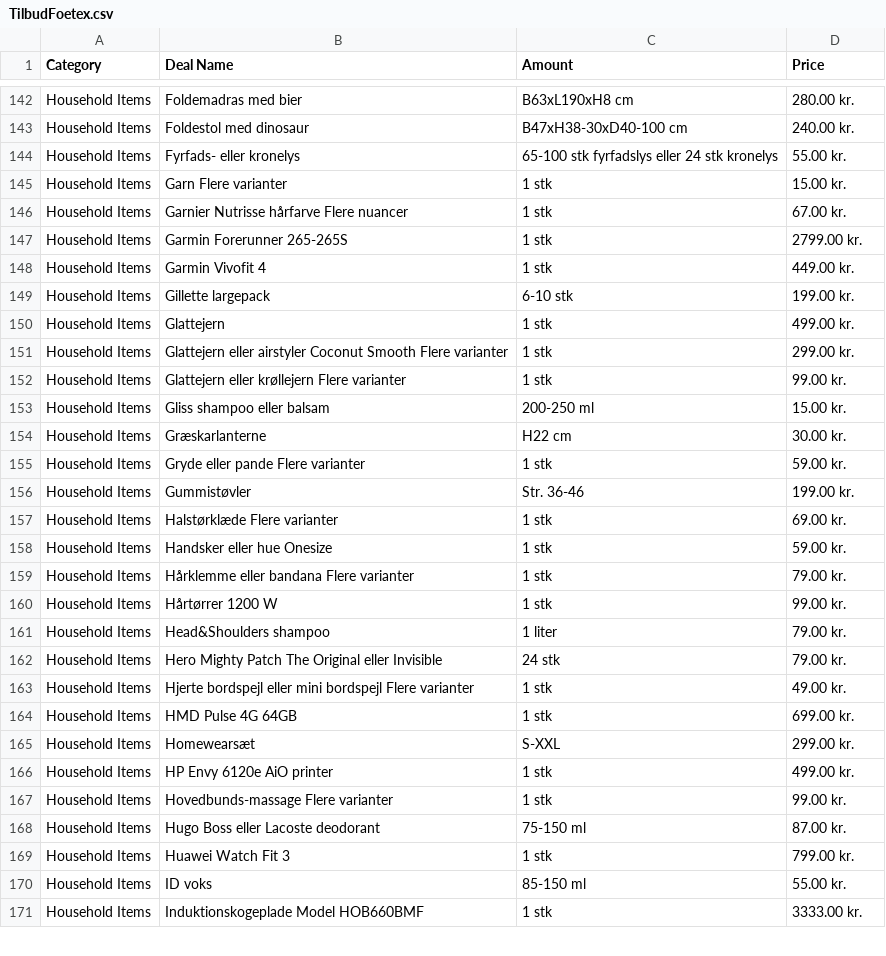
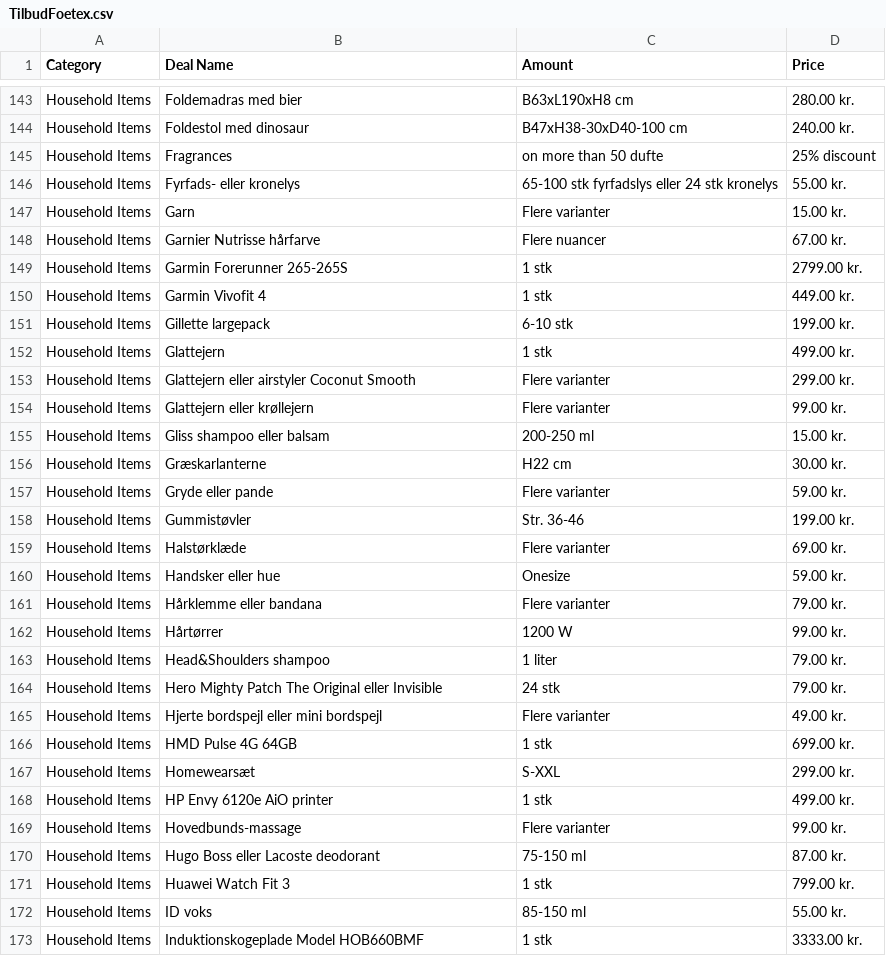
Before and after one commit to birk-balanz-dk/balanz-dk, a CSV file: TilbudFoetex.csv, drawn as a sheet; only a part is shown, gaps mark what is left out; the diff covers the shown part only.

```diff
--- a/TilbudFoetex.csv
+++ b/TilbudFoetex.csv
@@ -143,5 +144,6 @@ Household Items,Foldemadras med bier,B63xL190xH8 cm,280.00 kr.
 Household Items,Foldestol med dinosaur,B47xH38-30xD40-100 cm,240.00 kr.
+Household Items,Fragrances,on more than 50 dufte,25% discount
 Household Items,Fyrfads- eller kronelys,65-100 stk fyrfadslys eller 24 stk kronelys,55.00 kr.
-Household Items,Garn Flere varianter,1 stk,15.00 kr.
-Household Items,Garnier Nutrisse hårfarve Flere nuancer,1 stk,67.00 kr.
+Household Items,Garn,Flere varianter,15.00 kr.
+Household Items,Garnier Nutrisse hårfarve,Flere nuancer,67.00 kr.
 Household Items,Garmin Forerunner 265-265S,1 stk,2799.00 kr.
@@ -150,15 +152,15 @@ Household Items,Gillette largepack,6-10 stk,199.00 kr.
 Household Items,Glattejern,1 stk,499.00 kr.
-Household Items,Glattejern eller airstyler Coconut Smooth Flere varianter,1 stk,299.00 kr.
-Household Items,Glattejern eller krøllejern Flere varianter,1 stk,99.00 kr.
+Household Items,Glattejern eller airstyler Coconut Smooth,Flere varianter,299.00 kr.
+Household Items,Glattejern eller krøllejern,Flere varianter,99.00 kr.
 Household Items,Gliss shampoo eller balsam,200-250 ml,15.00 kr.
 Household Items,Græskarlanterne,H22 cm,30.00 kr.
-Household Items,Gryde eller pande Flere varianter,1 stk,59.00 kr.
+Household Items,Gryde eller pande,Flere varianter,59.00 kr.
 Household Items,Gummistøvler,Str. 36-46,199.00 kr.
-Household Items,Halstørklæde Flere varianter,1 stk,69.00 kr.
-Household Items,Handsker eller hue Onesize,1 stk,59.00 kr.
-Household Items,Hårklemme eller bandana Flere varianter,1 stk,79.00 kr.
-Household Items,Hårtørrer 1200 W,1 stk,99.00 kr.
+Household Items,Halstørklæde,Flere varianter,69.00 kr.
+Household Items,Handsker eller hue,Onesize,59.00 kr.
+Household Items,Hårklemme eller bandana,Flere varianter,79.00 kr.
+Household Items,Hårtørrer,1200 W,99.00 kr.
 Household Items,Head&Shoulders shampoo,1 liter,79.00 kr.
 Household Items,Hero Mighty Patch The Original eller Invisible,24 stk,79.00 kr.
-Household Items,Hjerte bordspejl eller mini bordspejl Flere varianter,1 stk,49.00 kr.
+Household Items,Hjerte bordspejl eller mini bordspejl,Flere varianter,49.00 kr.
 Household Items,HMD Pulse 4G 64GB,1 stk,699.00 kr.
@@ -166,3 +168,3 @@ Household Items,Homewearsæt,S-XXL,299.00 kr.
 Household Items,HP Envy 6120e AiO printer,1 stk,499.00 kr.
-Household Items,Hovedbunds-massage Flere varianter,1 stk,99.00 kr.
+Household Items,Hovedbunds-massage,Flere varianter,99.00 kr.
 Household Items,Hugo Boss eller Lacoste deodorant,75-150 ml,87.00 kr.
```
Also changed, not shown: 9 added rows, 2 removed rows, 1 moved row and 99 edited cells elsewhere in this file, TilbudCoop.csv, TilbudNetto.csv, 4 other files.
